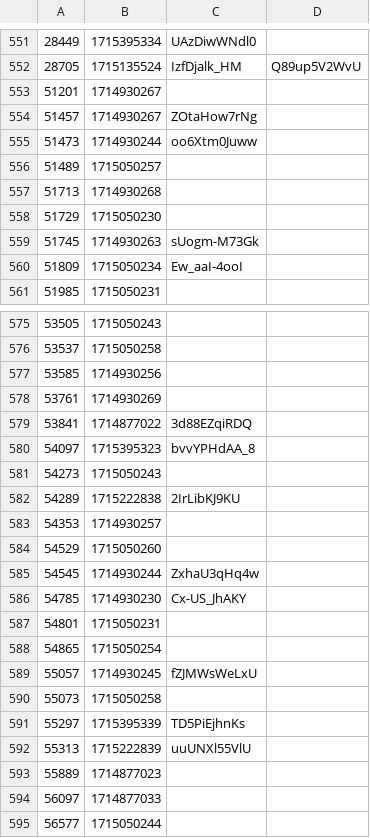
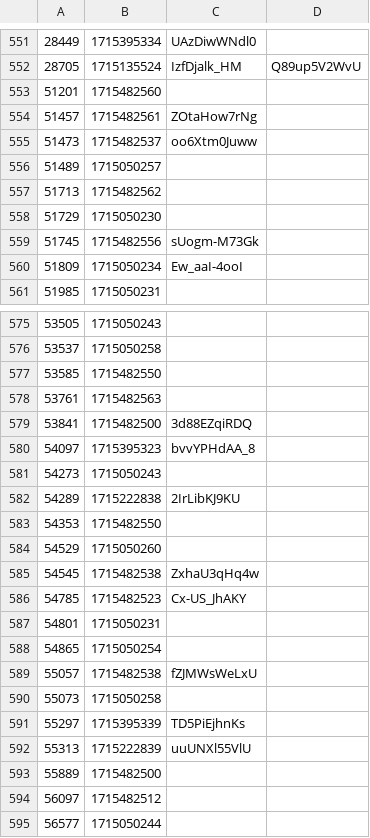
Before and after one commit to volodymyrspace/assets, a CSV file: definitions/videos.csv, drawn as a sheet; only a part is shown, gaps mark what is left out; the diff covers the shown part only.

Commit message:
videos - Sun May 12 2024

```diff
--- a/definitions/videos.csv
+++ b/definitions/videos.csv
@@ -552,9 +552,9 @@
 28705,1715135524,IzfDjalk_HM,Q89up5V2WvU
-51201,1714930267,
-51457,1714930267,ZOtaHow7rNg
-51473,1714930244,oo6Xtm0Juww
+51201,1715482560,
+51457,1715482561,ZOtaHow7rNg
+51473,1715482537,oo6Xtm0Juww
 51489,1715050257,
-51713,1714930268,
+51713,1715482562,
 51729,1715050230,
-51745,1714930263,sUogm-M73Gk
+51745,1715482556,sUogm-M73Gk
 51809,1715050234,Ew_aaI-4ooI
@@ -576,5 +576,5 @@
 53537,1715050258,
-53585,1714930256,
-53761,1714930269,
-53841,1714877022,3d88EZqiRDQ
+53585,1715482550,
+53761,1715482563,
+53841,1715482500,3d88EZqiRDQ
 54097,1715395323,bvvYPHdAA_8
@@ -582,9 +582,9 @@
 54289,1715222838,2IrLibKJ9KU
-54353,1714930257,
+54353,1715482550,
 54529,1715050260,
-54545,1714930244,ZxhaU3qHq4w
-54785,1714930230,Cx-US_JhAKY
+54545,1715482538,ZxhaU3qHq4w
+54785,1715482523,Cx-US_JhAKY
 54801,1715050231,
 54865,1715050254,
-55057,1714930245,fZJMWsWeLxU
+55057,1715482538,fZJMWsWeLxU
 55073,1715050258,
@@ -592,4 +592,4 @@
 55313,1715222839,uuUNXl55VlU
-55889,1714877023,
-56097,1714877033,
+55889,1715482500,
+56097,1715482512,
 56577,1715050244,
```
Also changed, not shown: 90 edited cells elsewhere in this file.
